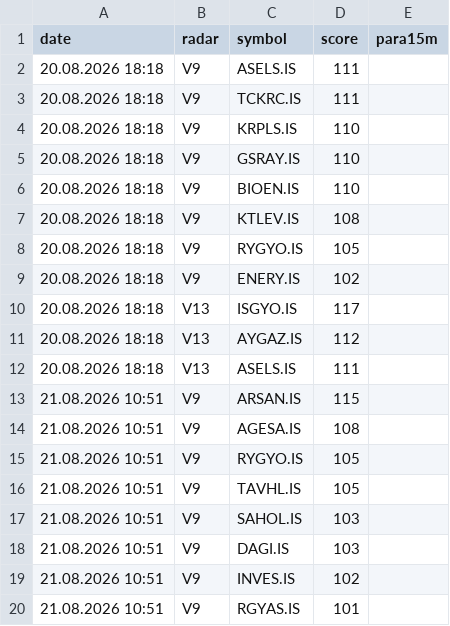
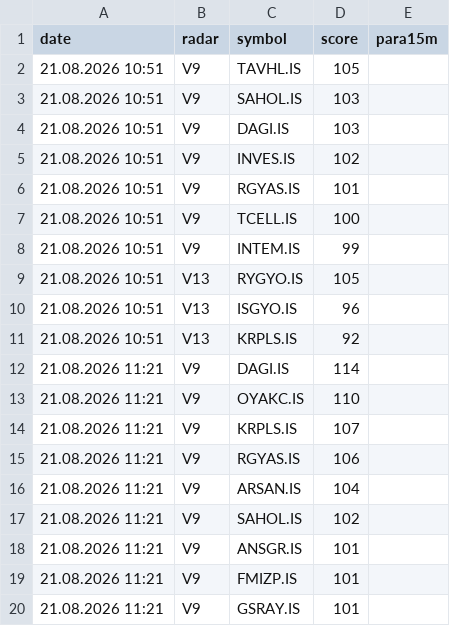
Before and after one commit to gokhan-bist-radar/gokhan-bist-radar, a CSV file: radar_memory.csv, drawn as a sheet; only a part is shown; the shorter side is filled out with more unchanged rows; the diff covers the shown part only.

```diff
--- a/radar_memory.csv
+++ b/radar_memory.csv
@@ -1,16 +1,2 @@
 date,radar,symbol,score,para15m
-20.08.2026 18:18,V9,ASELS.IS,111,
-20.08.2026 18:18,V9,TCKRC.IS,111,
-20.08.2026 18:18,V9,KRPLS.IS,110,
-20.08.2026 18:18,V9,GSRAY.IS,110,
-20.08.2026 18:18,V9,BIOEN.IS,110,
-20.08.2026 18:18,V9,KTLEV.IS,108,
-20.08.2026 18:18,V9,RYGYO.IS,105,
-20.08.2026 18:18,V9,ENERY.IS,102,
-20.08.2026 18:18,V13,ISGYO.IS,117,
-20.08.2026 18:18,V13,AYGAZ.IS,112,
-20.08.2026 18:18,V13,ASELS.IS,111,
-21.08.2026 10:51,V9,ARSAN.IS,115,
-21.08.2026 10:51,V9,AGESA.IS,108,
-21.08.2026 10:51,V9,RYGYO.IS,105,
 21.08.2026 10:51,V9,TAVHL.IS,105,
```
Also changed, not shown: 13 added rows elsewhere in this file, radar_performance.csv, radar_signals.csv.
